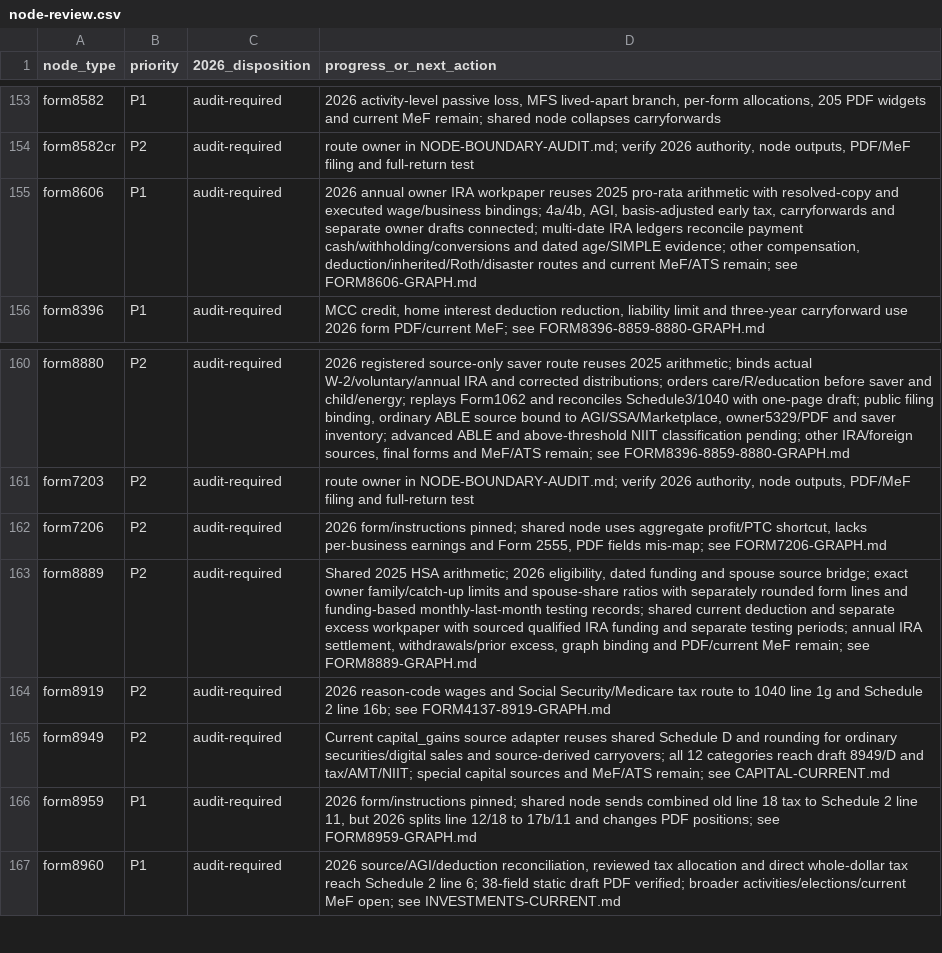
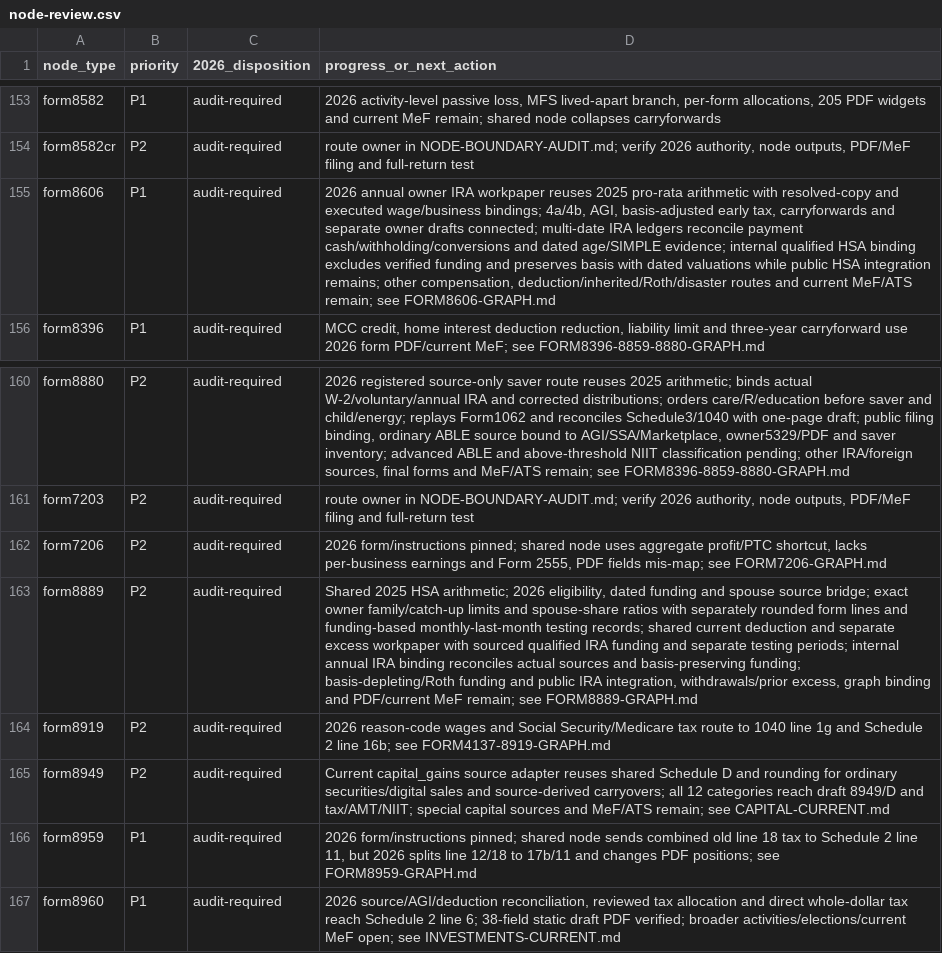
Before and after one commit to filedcom/opentax, a CSV file: docs/ty2026/inventories/node-review.csv, drawn as a sheet; only a part is shown, gaps mark what is left out; the diff names each change by its address in the sheet, - before the commit and + after, or states it on an @@ line.

```diff
--- a/docs/ty2026/inventories/node-review.csv
+++ b/docs/ty2026/inventories/node-review.csv
-D155 (progress_or_next_action): …age/SIMPLE evidence; other compensation,…
+D155 (progress_or_next_action): …age/SIMPLE evidence; internal qualified HSA binding excludes verified funding and preserves basis with dated valuations while public HSA integration remains; other compensation,…
-D163 (progress_or_next_action): …testing periods; annual IRA settlement, withdrawals/prior excess,…
+D163 (progress_or_next_action): …testing periods; internal annual IRA binding reconciles actual sources and basis-preserving funding; basis-depleting/Roth funding and public IRA integration, withdrawals/prior excess,…
```
Also changed, not shown: docs/ty2026/inventories/node-coverage.csv, 9 other files.
